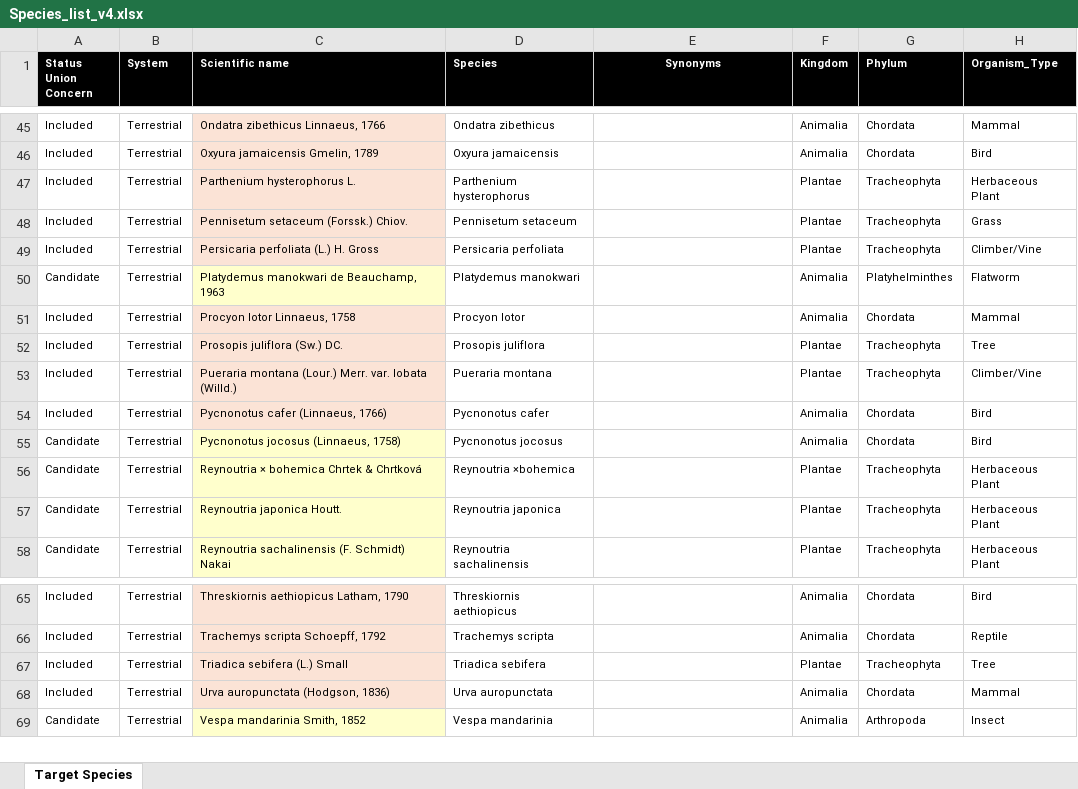
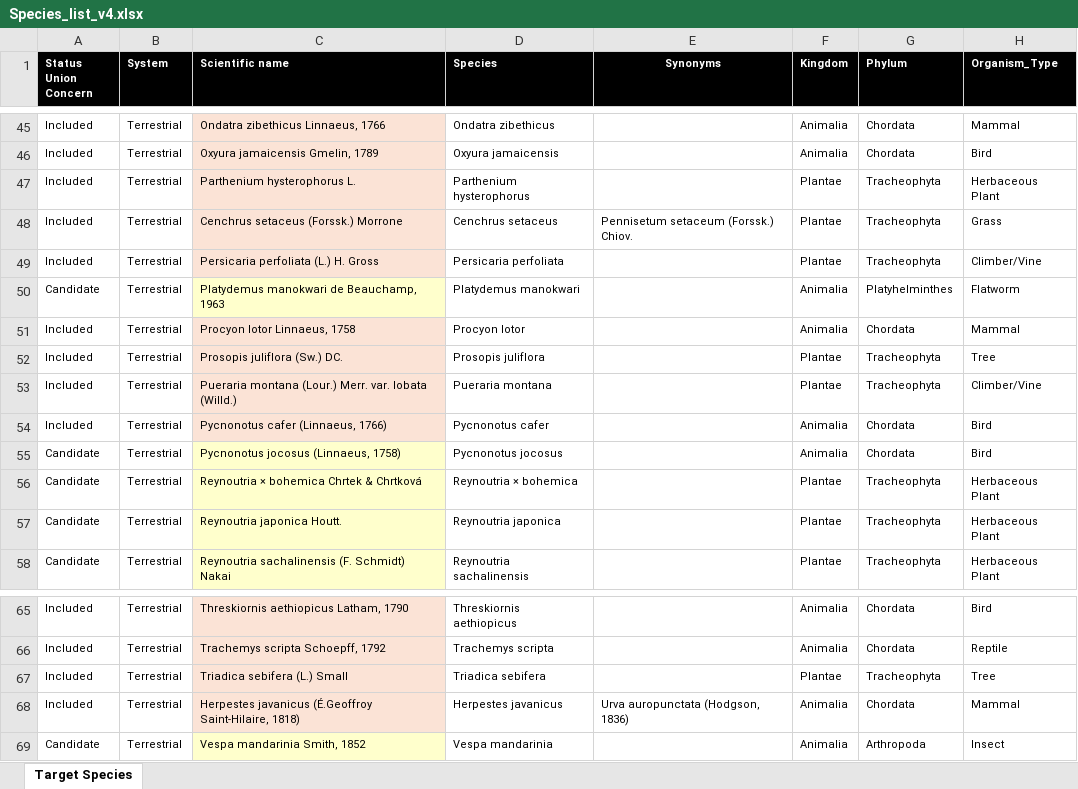
Before and after one commit to OneSTOP-CIBIO/Data, an Excel workbook: Species_list_v4.xlsx, sheet Target Species, drawn as a sheet; only a part is shown, gaps mark what is left out; values as stored, in another font and other column widths than the file's, no borders; the diff covers the shown part only; the diff names each change by its address in the sheet, - before the commit and + after, or states it on an @@ line.

Commit message:
Modifies v4 species list with many corrections

```diff
--- a/Species_list_v4.xlsx (sheet Target Species)
+++ b/Species_list_v4.xlsx (sheet Target Species)
-C48 (Scientific name): Pennisetum setaceum (Forssk.) Chiov.
+C48 (Scientific name): Cenchrus setaceus (Forssk.) Morrone
-D48 (Species): Pennisetum setaceum
+D48 (Species): Cenchrus setaceus
-E48 (Synonyms): (empty)
+E48 (Synonyms): Pennisetum setaceum (Forssk.) Chiov.
-D56 (Species): Reynoutria ×bohemica
+D56 (Species): Reynoutria × bohemica
-C68 (Scientific name): Urva auropunctata (Hodgson, 1836)
+C68 (Scientific name): Herpestes javanicus (É.Geoffroy Saint-Hilaire, 1818)
-D68 (Species): Urva auropunctata
+D68 (Species): Herpestes javanicus
-E68 (Synonyms): (empty)
+E68 (Synonyms): Urva auropunctata (Hodgson, 1836)
```
Also changed, not shown: 64 edited cells elsewhere in this sheet, 3 other files.
